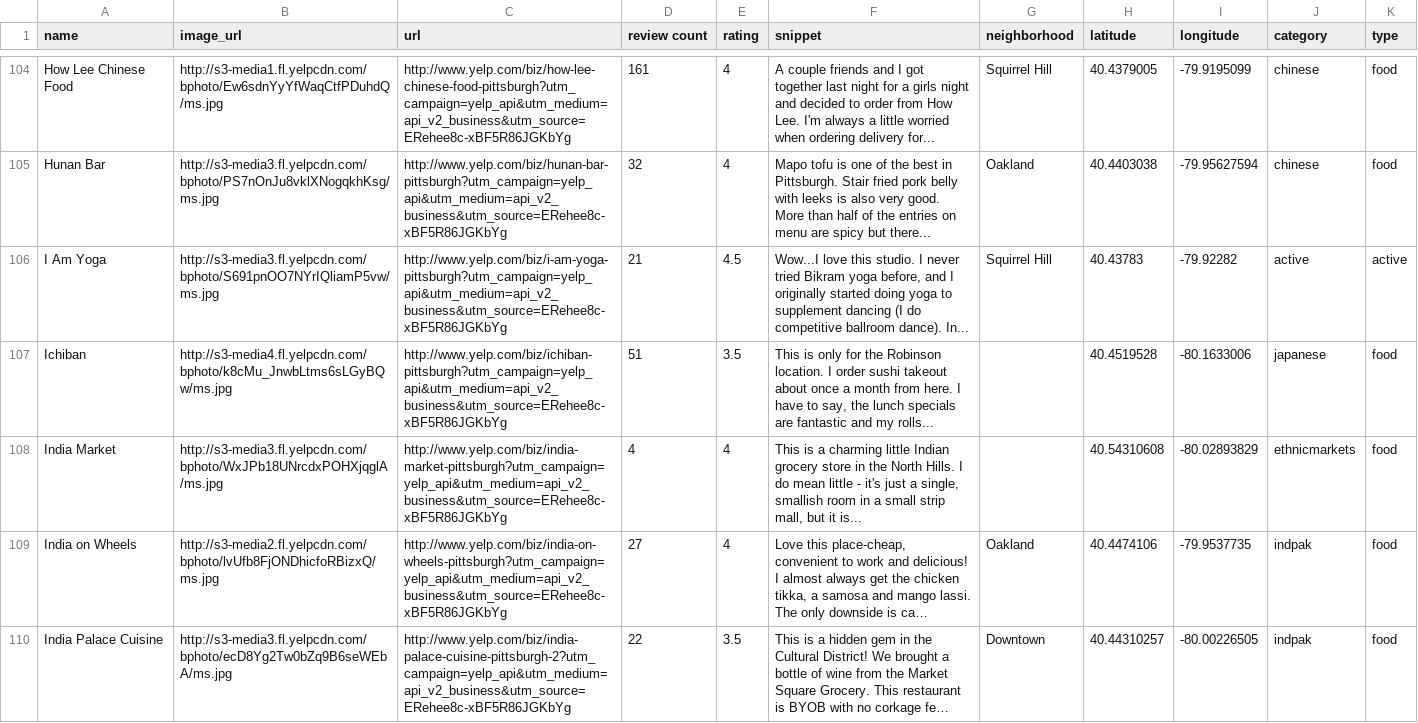
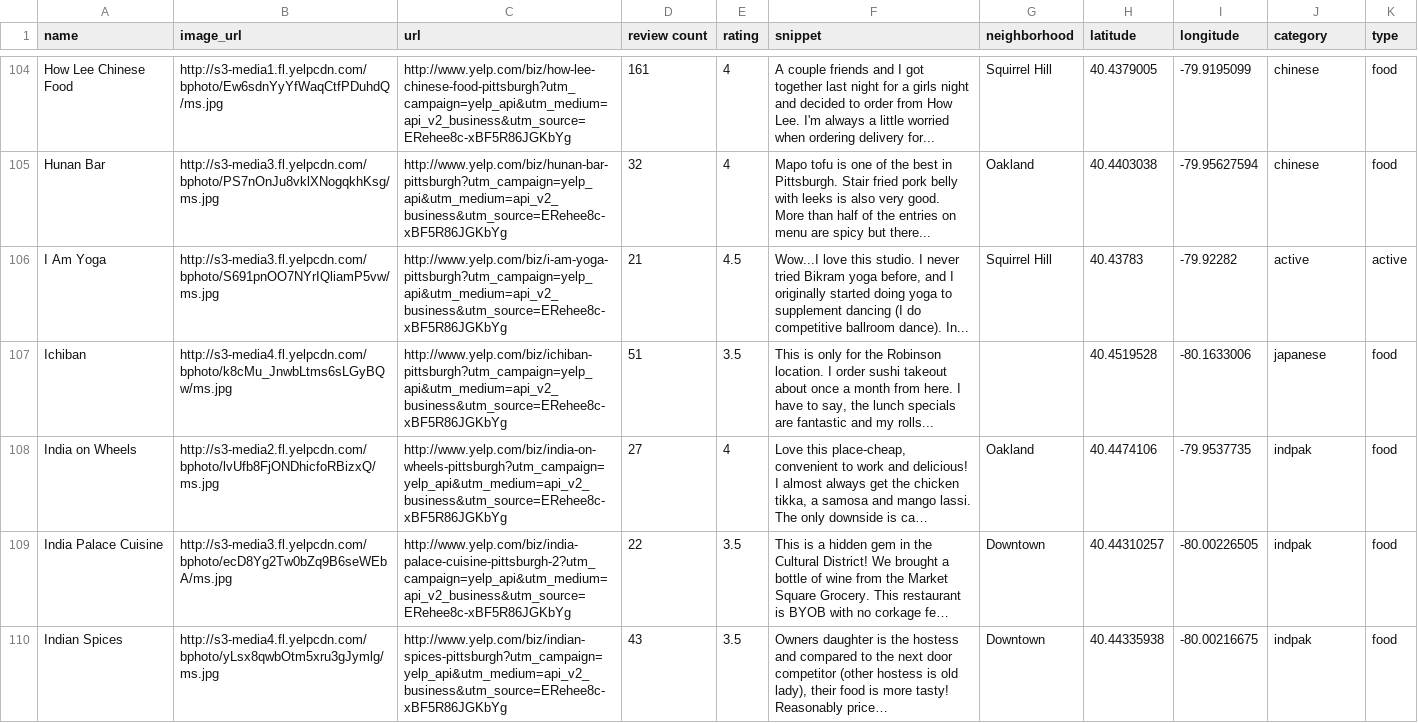
Before and after one commit to yw299/info4310A3, a CSV file: yelp_pittsburgh.csv, drawn as a sheet; only a part is shown, gaps mark what is left out; the shorter side is filled out with more unchanged rows; long unchanged cells end in …; the diff covers the shown part only; the diff names each change by its address in the sheet, - before the commit and + after, or states it on an @@ line.

Commit message:
Add files via upload

```diff
--- a/yelp_pittsburgh.csv
+++ b/yelp_pittsburgh.csv
-row 108: India Market | http://s3-media3.fl.yelpcdn.com/bphoto/WxJPb18UNrcdxPOHXjqglA/ms.jpg | http://www.yelp.com/biz/india-market-pittsburgh?utm_campaign=yelp_api&utm_medium=api_v2_business&utm_source=ERehee8c-xBF5R86JGKbYg | 4 | 4 | This is a charming little Indian grocery store in the North Hills. I do mean little - it's just a single, smallish room in a small strip mall, but it is... |  | 40.54310608 | -80.02893829 | ethnicmarkets | food
```
Also changed, not shown: 2 removed rows elsewhere in this file.
